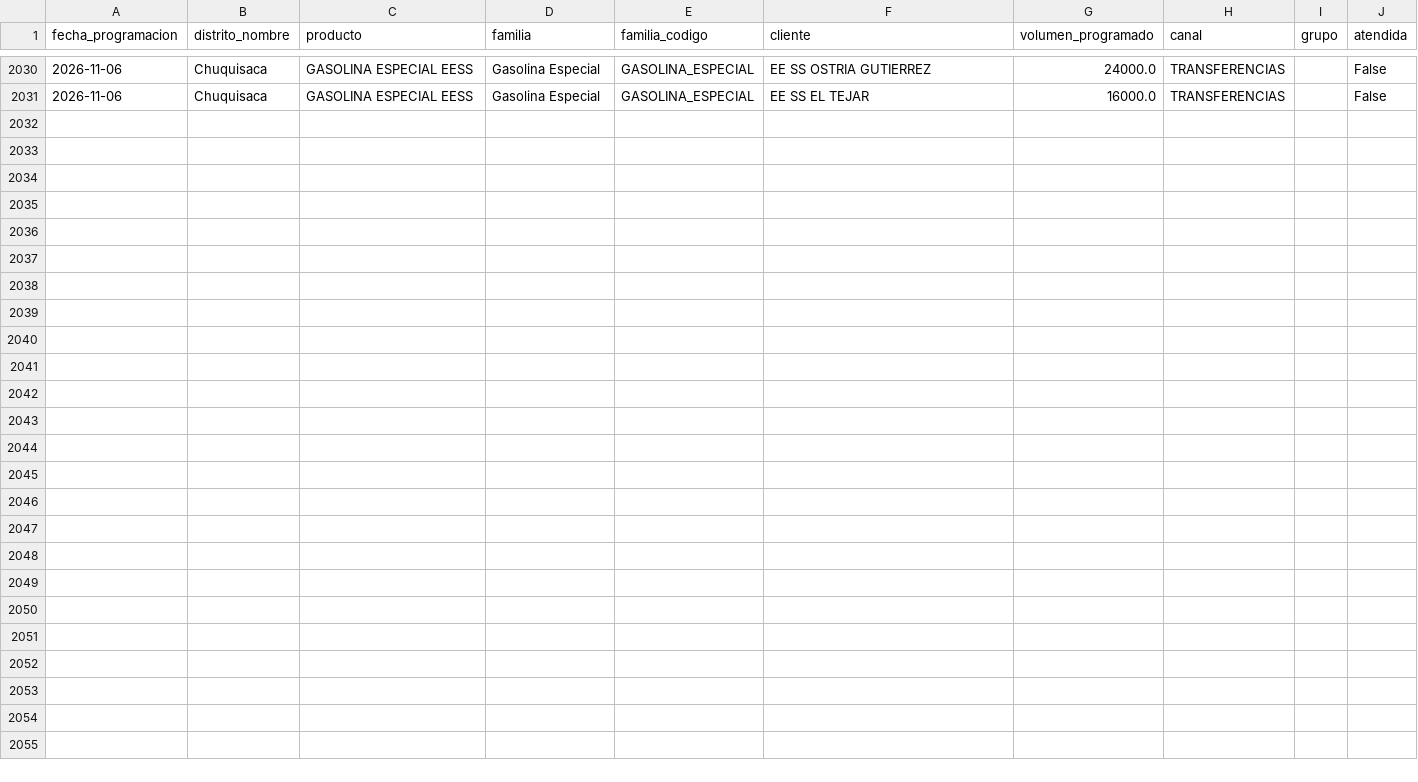
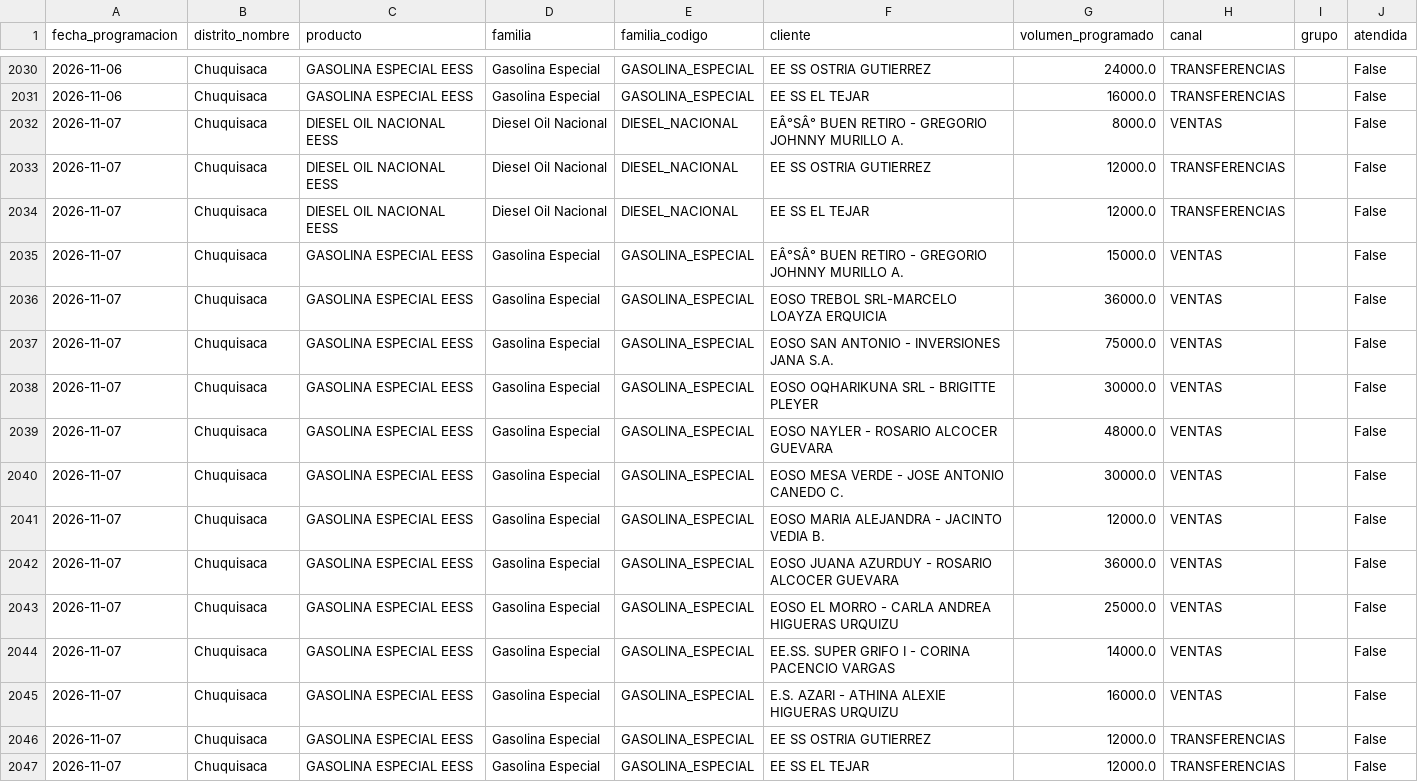
Before and after one commit to mauforonda/data-triage, a CSV file: hidrocarburos/abastecimiento/data/programacion/chu.csv, drawn as a sheet; only a part is shown, gaps mark what is left out; the diff names each change by its address in the sheet, - before the commit and + after, or states it on an @@ line.

```diff
--- a/hidrocarburos/abastecimiento/data/programacion/chu.csv
+++ b/hidrocarburos/abastecimiento/data/programacion/chu.csv
+row 2032: 2026-11-07 | Chuquisaca | DIESEL OIL NACIONAL EESS | Diesel Oil Nacional | DIESEL_NACIONAL | EÂ°SÂ° BUEN RETIRO - GREGORIO JOHNNY MURILLO A. | 8000.0 | VENTAS |  | False
+row 2033: 2026-11-07 | Chuquisaca | DIESEL OIL NACIONAL EESS | Diesel Oil Nacional | DIESEL_NACIONAL | EE SS OSTRIA GUTIERREZ | 12000.0 | TRANSFERENCIAS |  | False
+row 2034: 2026-11-07 | Chuquisaca | DIESEL OIL NACIONAL EESS | Diesel Oil Nacional | DIESEL_NACIONAL | EE SS EL TEJAR | 12000.0 | TRANSFERENCIAS |  | False
+row 2035: 2026-11-07 | Chuquisaca | GASOLINA ESPECIAL EESS | Gasolina Especial | GASOLINA_ESPECIAL | EÂ°SÂ° BUEN RETIRO - GREGORIO JOHNNY MURILLO A. | 15000.0 | VENTAS |  | False
+row 2036: 2026-11-07 | Chuquisaca | GASOLINA ESPECIAL EESS | Gasolina Especial | GASOLINA_ESPECIAL | EOSO TREBOL SRL-MARCELO LOAYZA ERQUICIA | 36000.0 | VENTAS |  | False
+row 2037: 2026-11-07 | Chuquisaca | GASOLINA ESPECIAL EESS | Gasolina Especial | GASOLINA_ESPECIAL | EOSO SAN ANTONIO - INVERSIONES JANA S.A. | 75000.0 | VENTAS |  | False
+row 2038: 2026-11-07 | Chuquisaca | GASOLINA ESPECIAL EESS | Gasolina Especial | GASOLINA_ESPECIAL | EOSO OQHARIKUNA SRL - BRIGITTE PLEYER | 30000.0 | VENTAS |  | False
+row 2039: 2026-11-07 | Chuquisaca | GASOLINA ESPECIAL EESS | Gasolina Especial | GASOLINA_ESPECIAL | EOSO NAYLER - ROSARIO ALCOCER GUEVARA | 48000.0 | VENTAS |  | False
+row 2040: 2026-11-07 | Chuquisaca | GASOLINA ESPECIAL EESS | Gasolina Especial | GASOLINA_ESPECIAL | EOSO MESA VERDE - JOSE ANTONIO CANEDO C. | 30000.0 | VENTAS |  | False
+row 2041: 2026-11-07 | Chuquisaca | GASOLINA ESPECIAL EESS | Gasolina Especial | GASOLINA_ESPECIAL | EOSO MARIA ALEJANDRA - JACINTO VEDIA B. | 12000.0 | VENTAS |  | False
+row 2042: 2026-11-07 | Chuquisaca | GASOLINA ESPECIAL EESS | Gasolina Especial | GASOLINA_ESPECIAL | EOSO JUANA AZURDUY - ROSARIO ALCOCER GUEVARA | 36000.0 | VENTAS |  | False
+row 2043: 2026-11-07 | Chuquisaca | GASOLINA ESPECIAL EESS | Gasolina Especial | GASOLINA_ESPECIAL | EOSO EL MORRO - CARLA ANDREA HIGUERAS URQUIZU | 25000.0 | VENTAS |  | False
+row 2044: 2026-11-07 | Chuquisaca | GASOLINA ESPECIAL EESS | Gasolina Especial | GASOLINA_ESPECIAL | EE.SS. SUPER GRIFO I - CORINA PACENCIO VARGAS | 14000.0 | VENTAS |  | False
+row 2045: 2026-11-07 | Chuquisaca | GASOLINA ESPECIAL EESS | Gasolina Especial | GASOLINA_ESPECIAL | E.S. AZARI - ATHINA ALEXIE HIGUERAS URQUIZU | 16000.0 | VENTAS |  | False
+row 2046: 2026-11-07 | Chuquisaca | GASOLINA ESPECIAL EESS | Gasolina Especial | GASOLINA_ESPECIAL | EE SS OSTRIA GUTIERREZ | 12000.0 | TRANSFERENCIAS |  | False
+row 2047: 2026-11-07 | Chuquisaca | GASOLINA ESPECIAL EESS | Gasolina Especial | GASOLINA_ESPECIAL | EE SS EL TEJAR | 12000.0 | TRANSFERENCIAS |  | False
```
Also changed, not shown: hidrocarburos/abastecimiento/data/programacion/amz.csv, hidrocarburos/abastecimiento/data/programacion/pot.csv, 10 other files.
